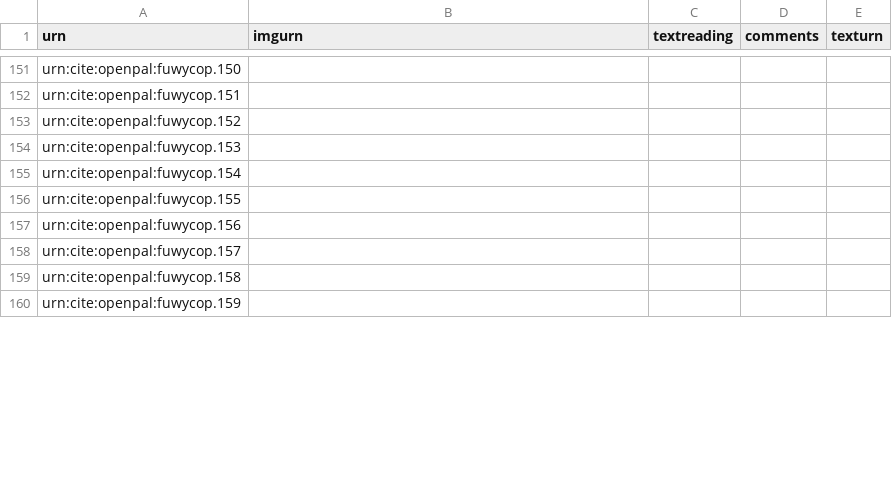
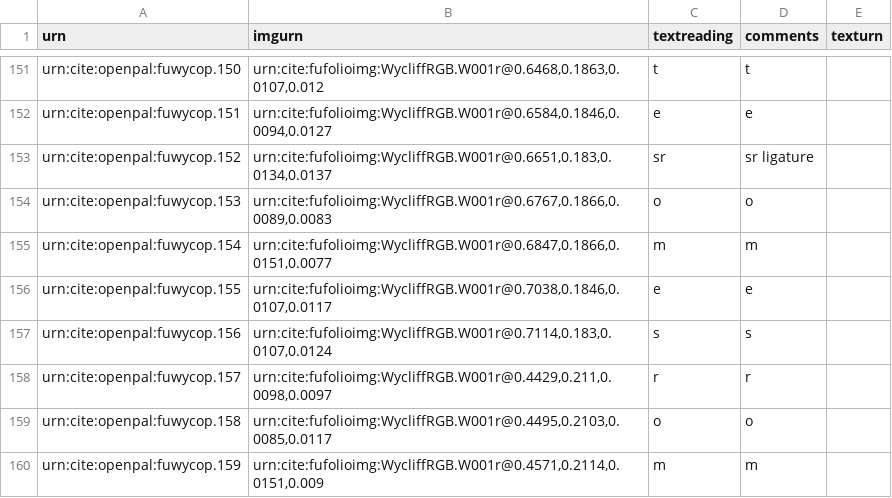
Before and after one commit to Eumaeus/codbod25, a CSV file: collections/op-wycfliffe.csv, drawn as a sheet; only a part is shown, gaps mark what is left out; the diff covers the shown part only; the diff names each change by its address in the sheet, - before the commit and + after, or states it on an @@ line.

```diff
--- a/collections/op-wycfliffe.csv
+++ b/collections/op-wycfliffe.csv
-B151 (imgurn): (empty)
+B151 (imgurn): urn:cite:fufolioimg:WycliffRGB.W001r@0.6468,0.1863,0.0107,0.012
-C151 (textreading): (empty)
+C151 (textreading): t
-D151 (comments): (empty)
+D151 (comments): t
-B152 (imgurn): (empty)
+B152 (imgurn): urn:cite:fufolioimg:WycliffRGB.W001r@0.6584,0.1846,0.0094,0.0127
-C152 (textreading): (empty)
+C152 (textreading): e
-D152 (comments): (empty)
+D152 (comments): e
-B153 (imgurn): (empty)
+B153 (imgurn): urn:cite:fufolioimg:WycliffRGB.W001r@0.6651,0.183,0.0134,0.0137
-C153 (textreading): (empty)
+C153 (textreading): sr
-D153 (comments): (empty)
+D153 (comments): sr ligature
-B154 (imgurn): (empty)
+B154 (imgurn): urn:cite:fufolioimg:WycliffRGB.W001r@0.6767,0.1866,0.0089,0.0083
-C154 (textreading): (empty)
+C154 (textreading): o
-D154 (comments): (empty)
+D154 (comments): o
-B155 (imgurn): (empty)
+B155 (imgurn): urn:cite:fufolioimg:WycliffRGB.W001r@0.6847,0.1866,0.0151,0.0077
-C155 (textreading): (empty)
+C155 (textreading): m
-D155 (comments): (empty)
+D155 (comments): m
-B156 (imgurn): (empty)
+B156 (imgurn): urn:cite:fufolioimg:WycliffRGB.W001r@0.7038,0.1846,0.0107,0.0117
-C156 (textreading): (empty)
+C156 (textreading): e
-D156 (comments): (empty)
+D156 (comments): e
-B157 (imgurn): (empty)
+B157 (imgurn): urn:cite:fufolioimg:WycliffRGB.W001r@0.7114,0.183,0.0107,0.0124
-C157 (textreading): (empty)
+C157 (textreading): s
-D157 (comments): (empty)
+D157 (comments): s
-B158 (imgurn): (empty)
+B158 (imgurn): urn:cite:fufolioimg:WycliffRGB.W001r@0.4429,0.211,0.0098,0.0097
-C158 (textreading): (empty)
+C158 (textreading): r
-D158 (comments): (empty)
+D158 (comments): r
-B159 (imgurn): (empty)
+B159 (imgurn): urn:cite:fufolioimg:WycliffRGB.W001r@0.4495,0.2103,0.0085,0.0117
-C159 (textreading): (empty)
+C159 (textreading): o
-D159 (comments): (empty)
+D159 (comments): o
-B160 (imgurn): (empty)
+B160 (imgurn): urn:cite:fufolioimg:WycliffRGB.W001r@0.4571,0.2114,0.0151,0.009
-C160 (textreading): (empty)
+C160 (textreading): m
-D160 (comments): (empty)
+D160 (comments): m
```
Also changed, not shown: 153 edited cells elsewhere in this file.
